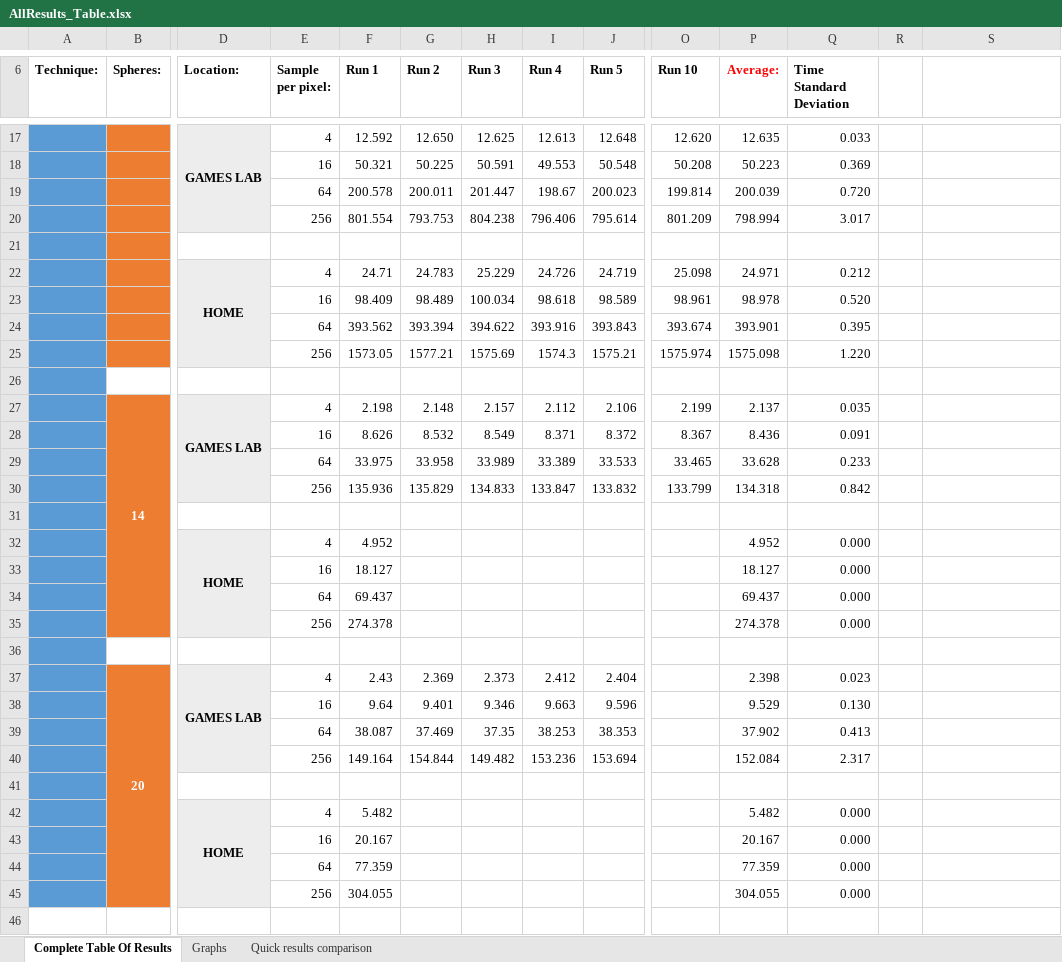
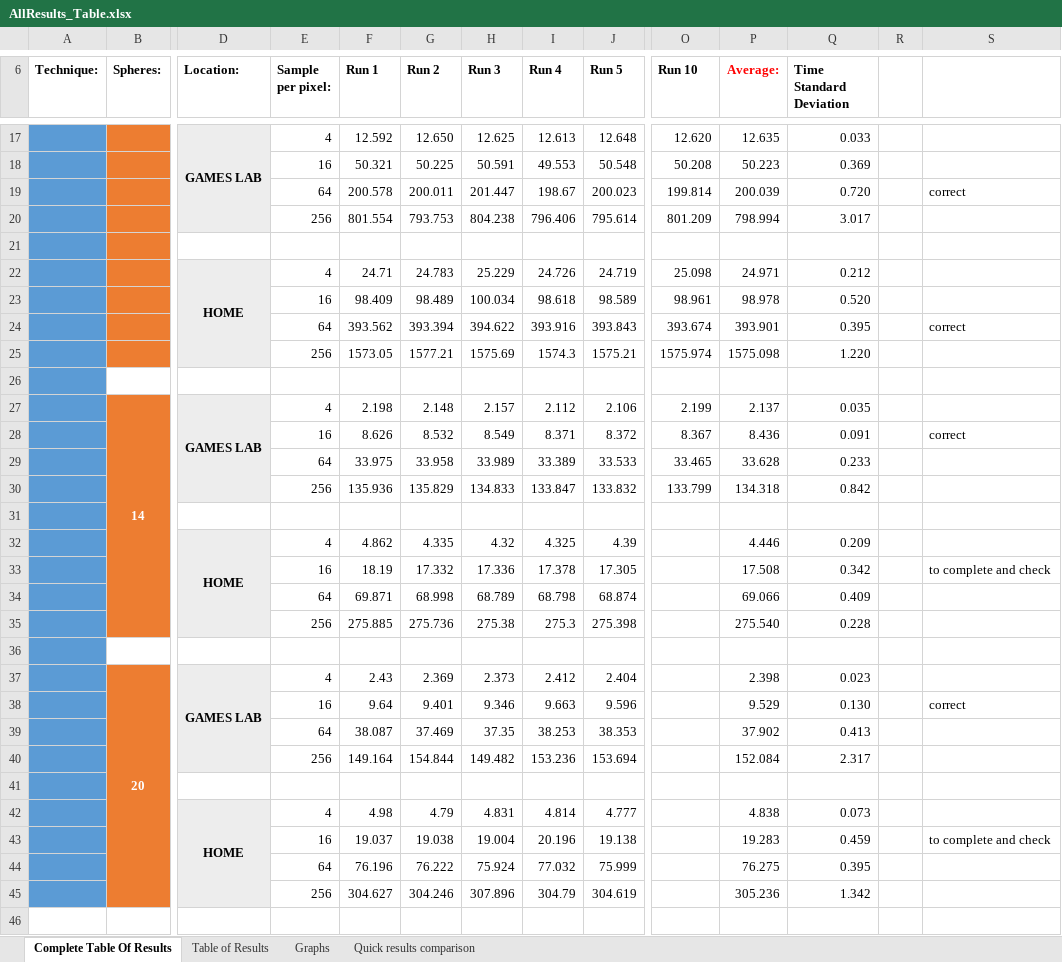
Before and after one commit to 40182166/CPS-Coursework, an Excel workbook: AllResults_Table.xlsx, sheet Complete Table Of Results, drawn as a sheet; only a part is shown, gaps mark what is left out; values as stored, in another font and other column widths than the file's, no borders; conditional formats not drawn; removed rows and columns are numbered as before the commit, all else as after; rows hold the shown columns only; the diff covers the shown part only; the diff names each change by its address in the sheet, - before the commit and + after, or states it on an @@ line.

```diff
--- a/AllResults_Table.xlsx (sheet Complete Table Of Results)
+++ b/AllResults_Table.xlsx (sheet Complete Table Of Results)
+sheet tab: Table of Results
-S19: (empty)
+S19: correct
-S24: (empty)
+S24: correct
-S28: (empty)
+S28: correct
-row 32:  |  | HOME | 4 | 4.952 |  |  |  |  |  | 4.952 | 0.000
-row 33:  |  |  | 16 | 18.127 |  |  |  |  |  | 18.127 | 0.000
-row 34:  |  |  | 64 | 69.437 |  |  |  |  |  | 69.437 | 0.000
-row 35:  |  |  | 256 | 274.378 |  |  |  |  |  | 274.378 | 0.000
+row 32:  |  | HOME | 4 | 4.862 | 4.335 | 4.32 | 4.325 | 4.39 |  | 4.446 | 0.209
+row 33:  |  |  | 16 | 18.19 | 17.332 | 17.336 | 17.378 | 17.305 |  | 17.508 | 0.342 |  | to complete and check
+row 34:  |  |  | 64 | 69.871 | 68.998 | 68.789 | 68.798 | 68.874 |  | 69.066 | 0.409
+row 35:  |  |  | 256 | 275.885 | 275.736 | 275.38 | 275.3 | 275.398 |  | 275.540 | 0.228
-S38: (empty)
+S38: correct
-row 42:  |  | HOME | 4 | 5.482 |  |  |  |  |  | 5.482 | 0.000
-row 43:  |  |  | 16 | 20.167 |  |  |  |  |  | 20.167 | 0.000
-row 44:  |  |  | 64 | 77.359 |  |  |  |  |  | 77.359 | 0.000
-row 45:  |  |  | 256 | 304.055 |  |  |  |  |  | 304.055 | 0.000
+row 42:  |  | HOME | 4 | 4.98 | 4.79 | 4.831 | 4.814 | 4.777 |  | 4.838 | 0.073
+row 43:  |  |  | 16 | 19.037 | 19.038 | 19.004 | 20.196 | 19.138 |  | 19.283 | 0.459 |  | to complete and check
+row 44:  |  |  | 64 | 76.196 | 76.222 | 75.924 | 77.032 | 75.999 |  | 76.275 | 0.395
+row 45:  |  |  | 256 | 304.627 | 304.246 | 307.896 | 304.79 | 304.619 |  | 305.236 | 1.342
```
Also changed, not shown: 87 added rows, 87 removed rows, 14 moved rows, 60 edited cells, cell formats and merged cells elsewhere in this sheet, sheet Graphs, formulas that keep their value, charts or pictures, 42 other files.
